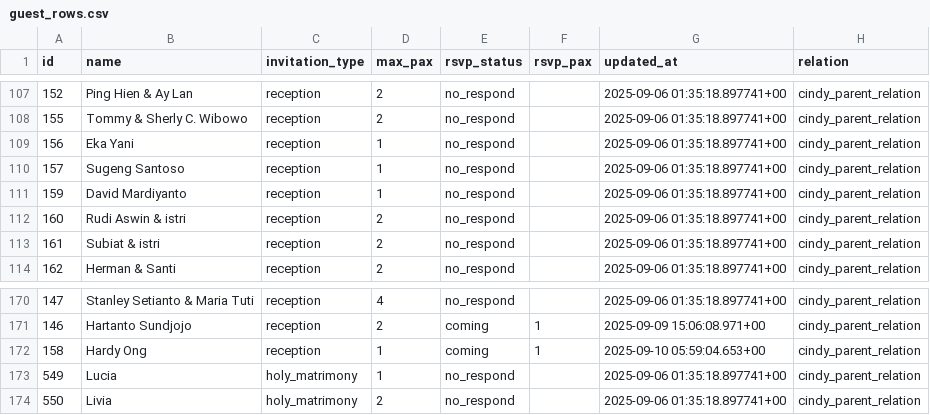
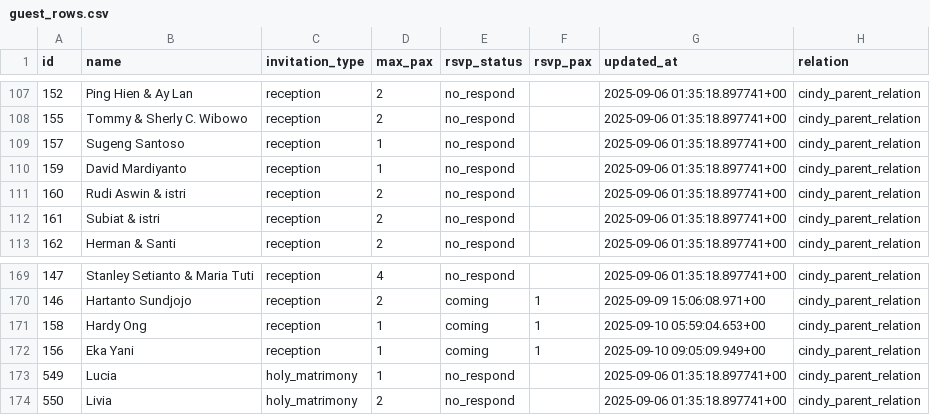
Before and after one commit to alfonski/wed-guest-helper, a CSV file: guest_rows.csv, drawn as a sheet; only a part is shown, gaps mark what is left out.

```diff
--- a/guest_rows.csv
+++ b/guest_rows.csv
@@ -108,3 +108,2 @@ id,name,invitation_type,max_pax,rsvp_status,rsvp_pax,updated_at,relation
 155,"Tommy & Sherly C. Wibowo",reception,2,no_respond,,"2025-09-06 01:35:18.897741+00",cindy_parent_relation
-156,"Eka Yani",reception,1,no_respond,,"2025-09-06 01:35:18.897741+00",cindy_parent_relation
 157,"Sugeng Santoso",reception,1,no_respond,,"2025-09-06 01:35:18.897741+00",cindy_parent_relation
@@ -172,2 +171,3 @@ id,name,invitation_type,max_pax,rsvp_status,rsvp_pax,updated_at,relation
 158,"Hardy Ong",reception,1,coming,1,"2025-09-10 05:59:04.653+00",cindy_parent_relation
+156,"Eka Yani",reception,1,coming,1,"2025-09-10 09:05:09.949+00",cindy_parent_relation
 549,Lucia,holy_matrimony,1,no_respond,,"2025-09-06 01:35:18.897741+00",cindy_parent_relation
```
